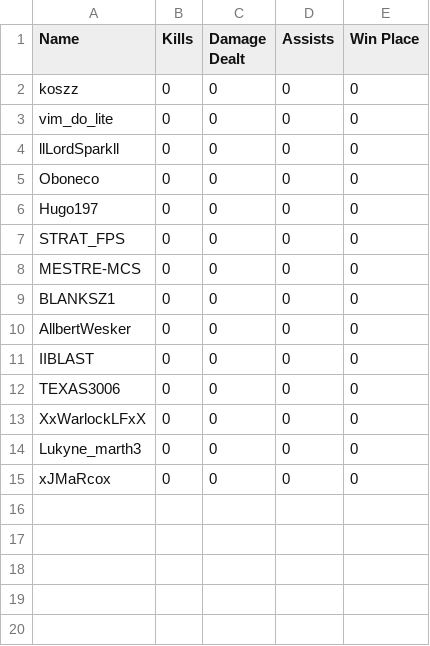
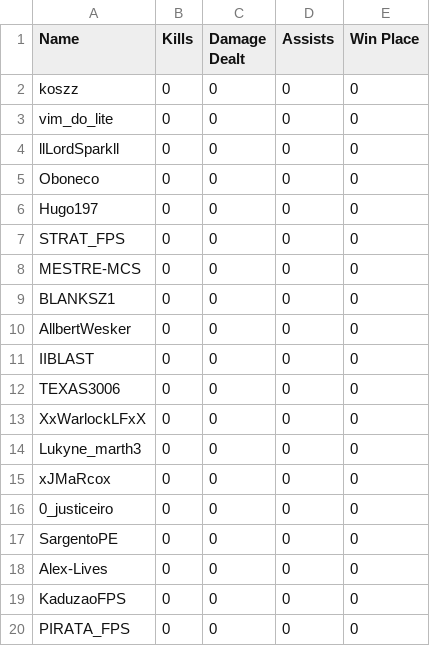
Before and after one commit to felipeproject/rushadrop, a CSV file: csv/DIA1/jogo2.csv, drawn as a sheet.

```diff
--- a/csv/DIA1/jogo2.csv
+++ b/csv/DIA1/jogo2.csv
@@ -15 +15,6 @@ Lukyne_marth3,0,0,0,0
 xJMaRcox,0,0,0,0
+0_justiceiro,0,0,0,0
+SargentoPE,0,0,0,0
+Alex-Lives,0,0,0,0
+KaduzaoFPS,0,0,0,0
+PIRATA_FPS,0,0,0,0
```
Also changed, not shown: 2 other files.
